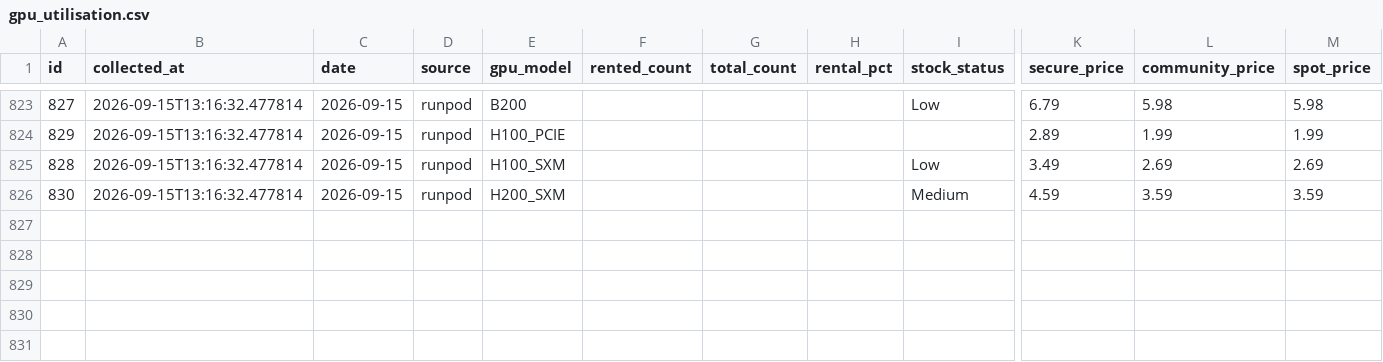
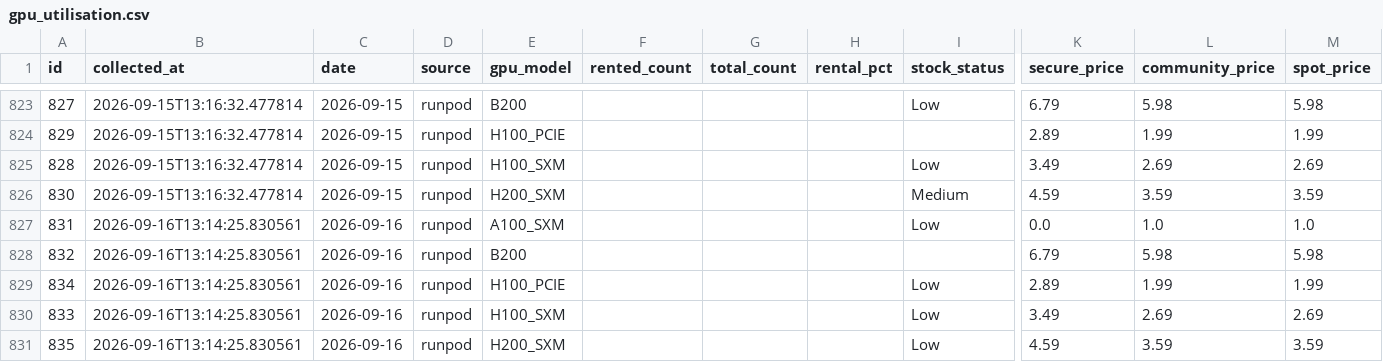
Before and after one commit to AlexLS8888/ai-monitor-public, a CSV file: data/gpu_utilisation.csv, drawn as a sheet; only a part is shown, gaps mark what is left out; rows hold the shown columns only; the diff names each change by its address in the sheet, - before the commit and + after, or states it on an @@ line.

```diff
--- a/data/gpu_utilisation.csv
+++ b/data/gpu_utilisation.csv
+row 827: 831 | 2026-09-16T13:14:25.830561 | 2026-09-16 | runpod | A100_SXM |  |  |  | Low | 0.0 | 1.0 | 1.0
+row 828: 832 | 2026-09-16T13:14:25.830561 | 2026-09-16 | runpod | B200 |  |  |  |  | 6.79 | 5.98 | 5.98
+row 829: 834 | 2026-09-16T13:14:25.830561 | 2026-09-16 | runpod | H100_PCIE |  |  |  | Low | 2.89 | 1.99 | 1.99
+row 830: 833 | 2026-09-16T13:14:25.830561 | 2026-09-16 | runpod | H100_SXM |  |  |  | Low | 3.49 | 2.69 | 2.69
+row 831: 835 | 2026-09-16T13:14:25.830561 | 2026-09-16 | runpod | H200_SXM |  |  |  | Low | 4.59 | 3.59 | 3.59
```
Also changed, not shown: data/gpu_weekly_metrics.csv.
